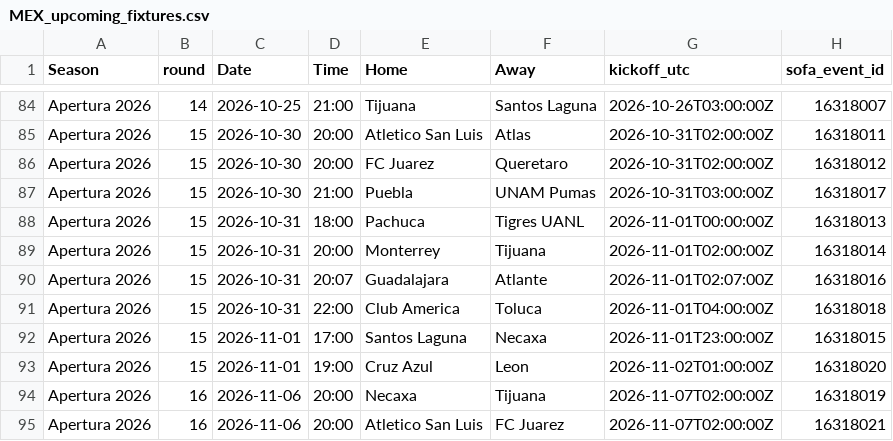
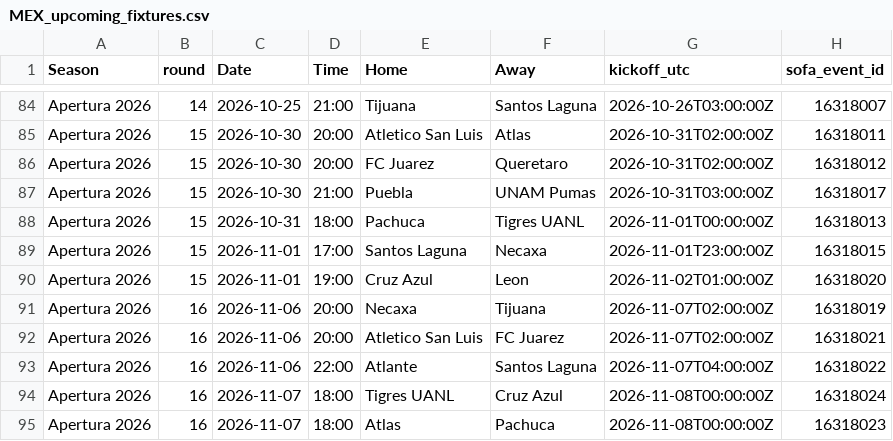
Before and after one commit to jiajun-builds/betmodel, a CSV file: data/MEX_upcoming_fixtures.csv, drawn as a sheet; only a part is shown, gaps mark what is left out; the shorter side is filled out with more unchanged rows; the diff names each change by its address in the sheet, - before the commit and + after, or states it on an @@ line.

Commit message:
chore(data): refresh via ligamx.sh all

```diff
--- a/data/MEX_upcoming_fixtures.csv
+++ b/data/MEX_upcoming_fixtures.csv
-row 89: Apertura 2026 | 15 | 2026-10-31 | 20:00 | Monterrey | Tijuana | 2026-11-01T02:00:00Z | 16318014
-row 90: Apertura 2026 | 15 | 2026-10-31 | 20:07 | Guadalajara | Atlante | 2026-11-01T02:07:00Z | 16318016
-row 91: Apertura 2026 | 15 | 2026-10-31 | 22:00 | Club America | Toluca | 2026-11-01T04:00:00Z | 16318018
```
Also changed, not shown: 7 other files.
